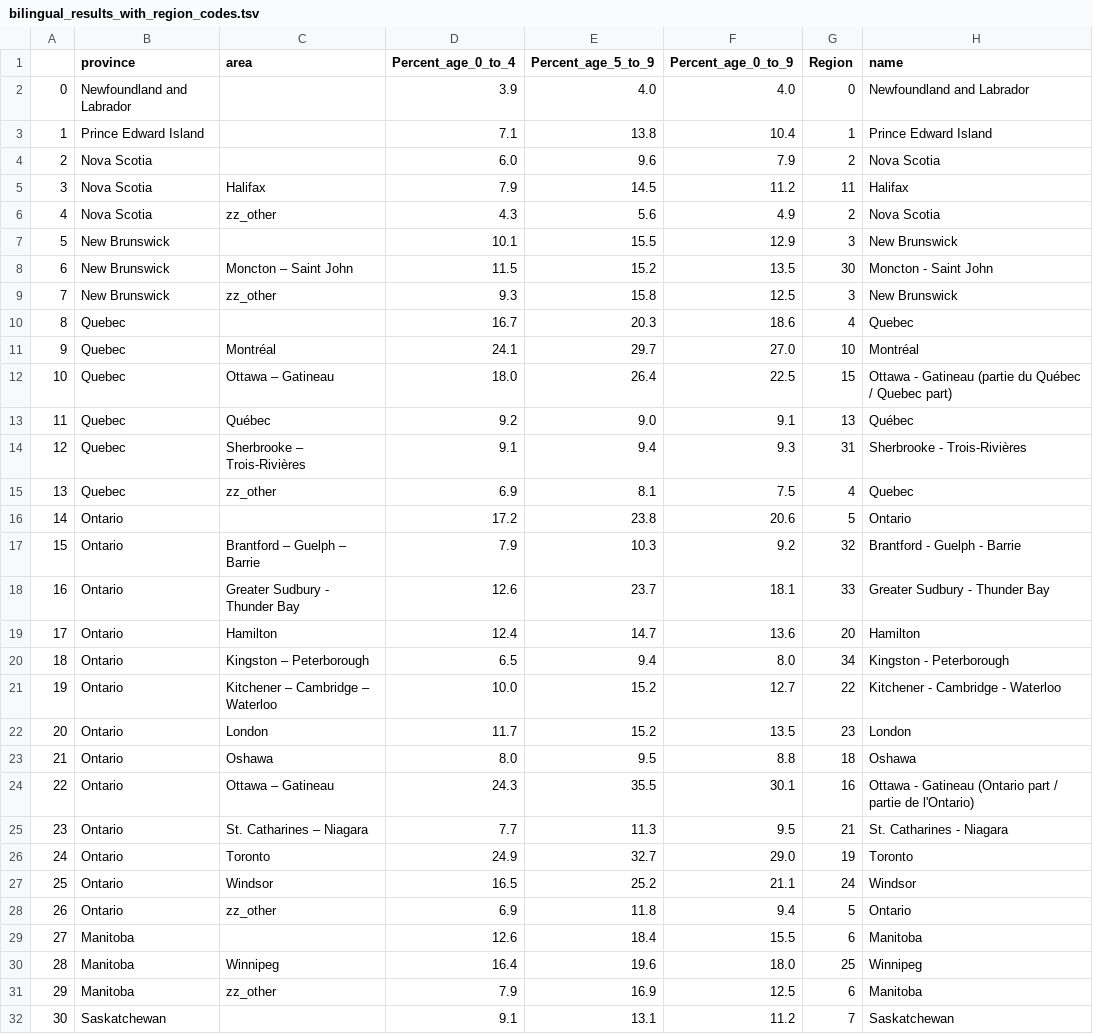
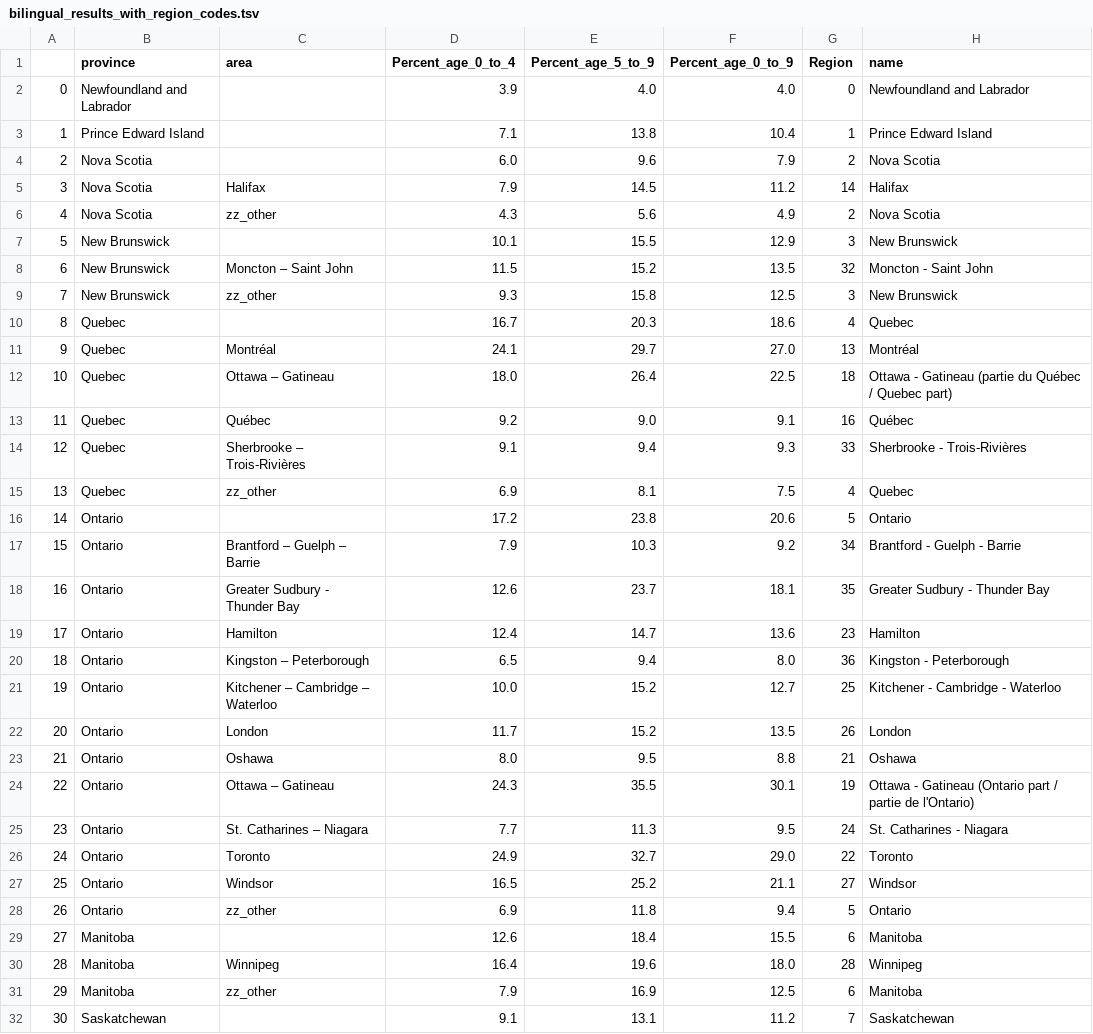
Before and after one commit to e-schott/youngest-bilingual-canadians-2022, a TSV file: assets/bilingual_results_with_region_codes.tsv, drawn as a sheet; only a part is shown; the diff covers the shown part only; the diff names each change by its address in the sheet, - before the commit and + after, or states it on an @@ line.

```diff
--- a/assets/bilingual_results_with_region_codes.tsv
+++ b/assets/bilingual_results_with_region_codes.tsv
-G5 (Region): 11
+G5 (Region): 14
-G8 (Region): 30
+G8 (Region): 32
-G11 (Region): 10
+G11 (Region): 13
-G12 (Region): 15
+G12 (Region): 18
-G13 (Region): 13
+G13 (Region): 16
-G14 (Region): 31
+G14 (Region): 33
-G17 (Region): 32
+G17 (Region): 34
-G18 (Region): 33
+G18 (Region): 35
-G19 (Region): 20
+G19 (Region): 23
-G20 (Region): 34
+G20 (Region): 36
-G21 (Region): 22
+G21 (Region): 25
-G22 (Region): 23
+G22 (Region): 26
-G23 (Region): 18
+G23 (Region): 21
-G24 (Region): 16
+G24 (Region): 19
-G25 (Region): 21
+G25 (Region): 24
-G26 (Region): 19
+G26 (Region): 22
-G27 (Region): 24
+G27 (Region): 27
-G30 (Region): 25
+G30 (Region): 28
```
Also changed, not shown: 2 added rows, 9 edited cells and row numbers in column A elsewhere in this file, 1 other file.
